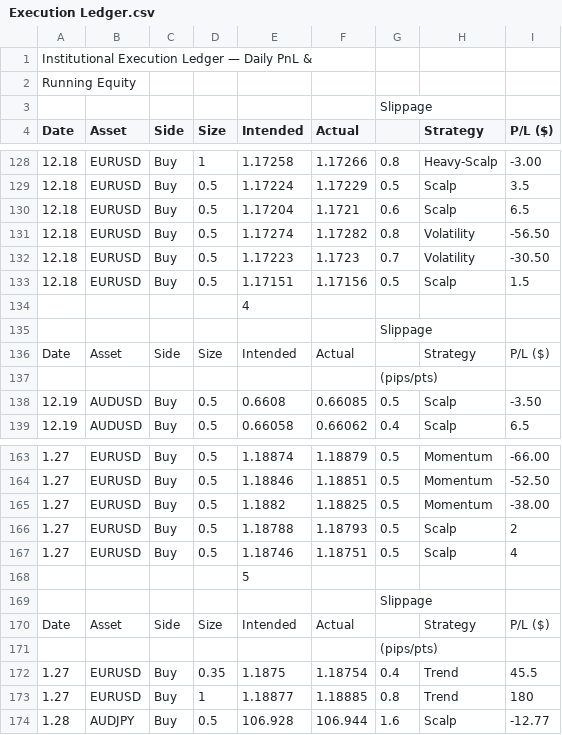
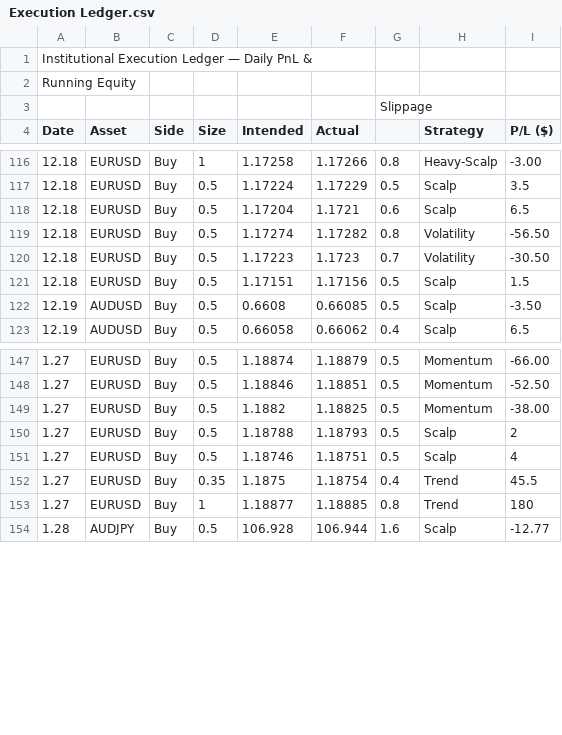
Before and after one commit to Moychan3456/Trade-Lifecycle-Execution-Reconciliation-Project, a CSV file: Execution Ledger.csv, drawn as a sheet; only a part is shown, gaps mark what is left out; the diff covers the shown part only; the diff names each change by its address in the sheet, - before the commit and + after, or states it on an @@ line.

```diff
--- a/Execution Ledger.csv
+++ b/Execution Ledger.csv
-row 134:  |  |  |  | 4
-row 135:  |  |  |  |  |  | Slippage
-row 136: Date | Asset | Side | Size | Intended | Actual |  | Strategy | P/L ($)
-row 137:  |  |  |  |  |  | (pips/pts)
-row 168:  |  |  |  | 5
-row 169:  |  |  |  |  |  | Slippage
-row 170: Date | Asset | Side | Size | Intended | Actual |  | Strategy | P/L ($)
-row 171:  |  |  |  |  |  | (pips/pts)
```
Also changed, not shown: 12 removed rows elsewhere in this file.
